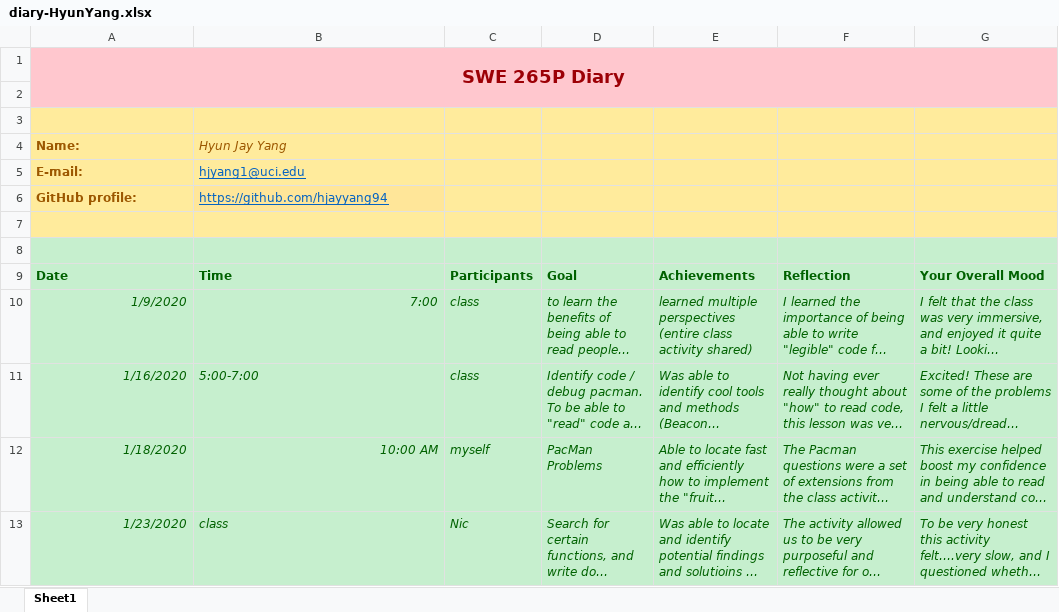
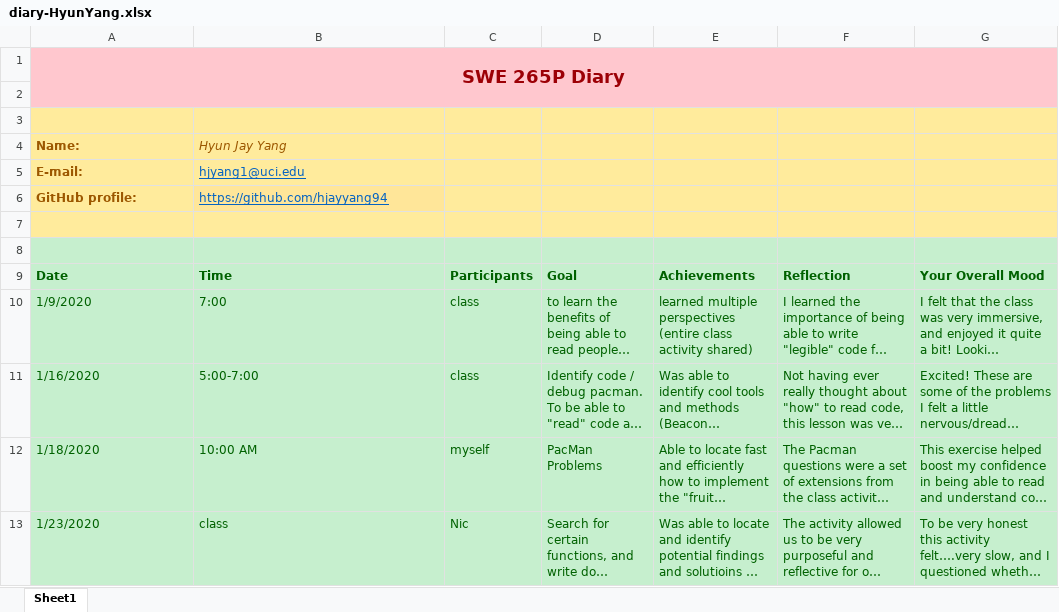
Before and after one commit to zihuaweng/W2020, an Excel workbook: diaries/diary-HyunYang.xlsx, sheet Sheet1, drawn as a sheet; only a part is shown; long unchanged cells end in …; values as stored, in another font and other column widths than the file's, no borders; the diff covers the shown part only; the diff names each change by its address in the sheet, - before the commit and + after, or states it on an @@ line.

```diff
--- a/diaries/diary-HyunYang.xlsx (sheet Sheet1)
+++ b/diaries/diary-HyunYang.xlsx (sheet Sheet1)
-A10:G13 italic: on
+A10:G13 italic: off
-A10:B10 alignment: right
+A10:B10 alignment: left
-A11 alignment: right
+A11 alignment: left
-A12:B12 alignment: right
+A12:B12 alignment: left
-A13 alignment: right
+A13 alignment: left
```
Also changed, not shown: 2 added rows and cell formats elsewhere in this sheet.
